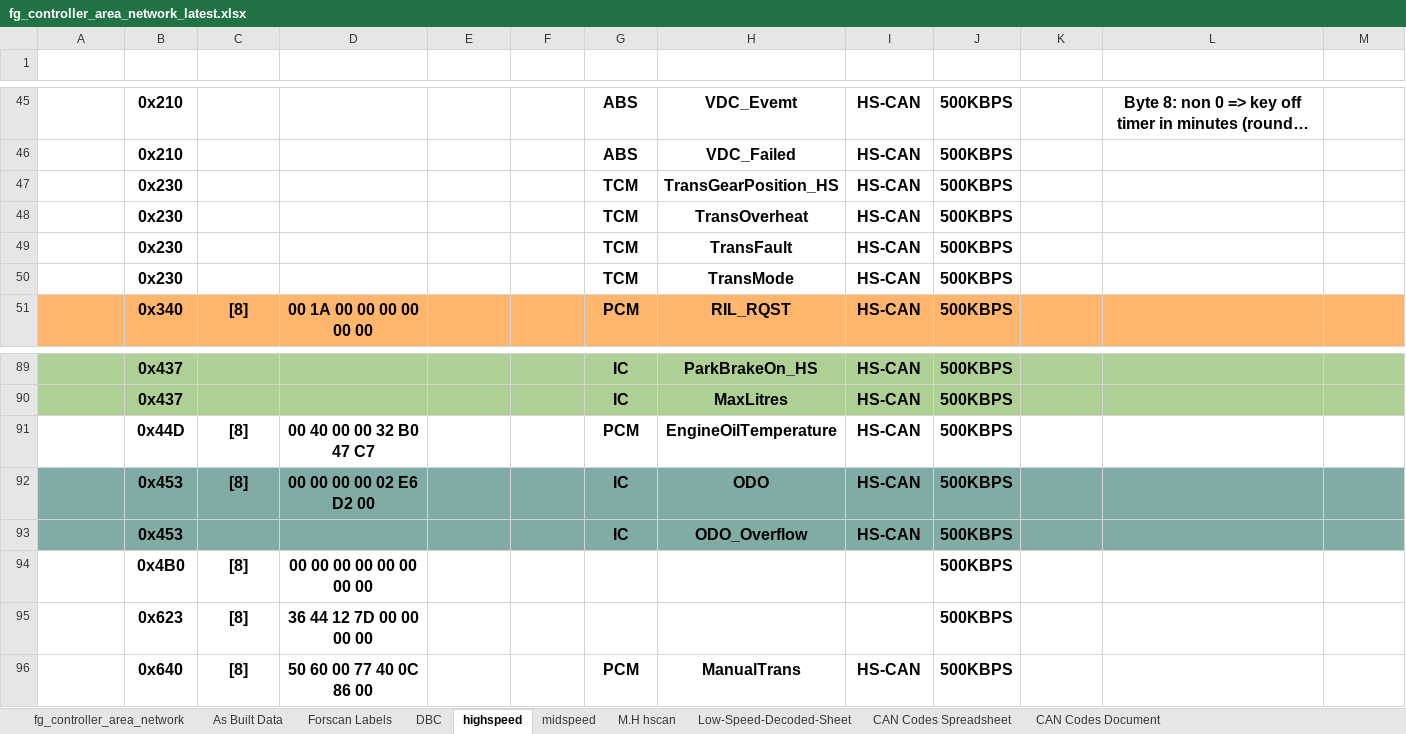
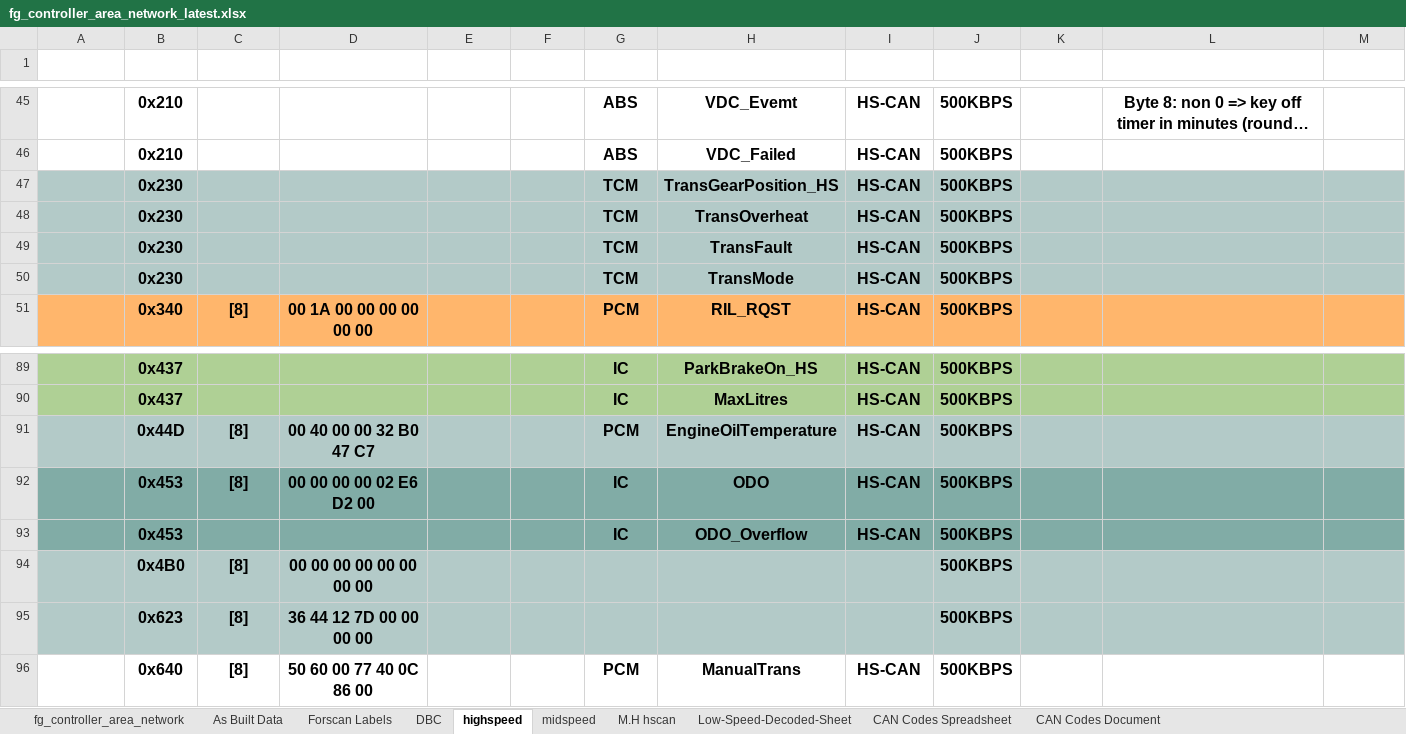
Before and after one commit to jakka351/FG-Falcon, an Excel workbook: fg_controller_area_network_latest.xlsx, sheet highspeed, drawn as a sheet; only a part is shown, gaps mark what is left out; long unchanged cells end in …; values as stored, in another font and other column widths than the file's, no borders; the diff names each change by its address in the sheet, - before the commit and + after, or states it on an @@ line.

```diff
--- a/fg_controller_area_network_latest.xlsx (sheet highspeed)
+++ b/fg_controller_area_network_latest.xlsx (sheet highspeed)
-A47:M50 fill: none
+A47:M50 fill: #B3CAC8
-A91:M91 fill: none
+A91:M91 fill: #B3CAC8
-A94:M95 fill: none
+A94:M95 fill: #B3CAC8
```
Also changed, not shown: sheet fg_controller_area_network, sheet midspeed, sheet As Built Data, charts or pictures.
